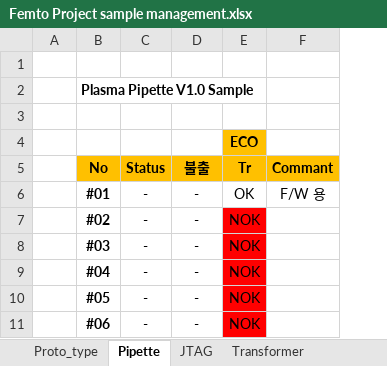
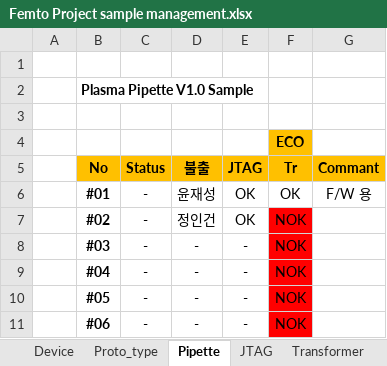
Before and after one commit to ArvidJoung/Plasma_Generator, an Excel workbook: Femto Project sample management.xlsx, sheet Pipette, drawn as a sheet; values as stored, in another font and other column widths than the file's, no borders; the diff names each change by its address in the sheet, - before the commit and + after, or states it on an @@ line.

```diff
--- a/Femto Project sample management.xlsx (sheet Pipette)
+++ b/Femto Project sample management.xlsx (sheet Pipette)
+sheet tab: Device
+column E (JTAG), rows 6-11: OK | OK | - | - | - | -
-D6 (불출): -
+D6 (불출): 윤재성
-D7 (불출): -
+D7 (불출): 정인건
```
Also changed, not shown: sheet JTAG, sheet Transformer, sheet LF GEN MCU, 1_Plasma_Pipette/4_Review data/Plasma_Pipette Review Data.xlsx, Femto Project schedule V1.0.xlsx, 5 other files.
